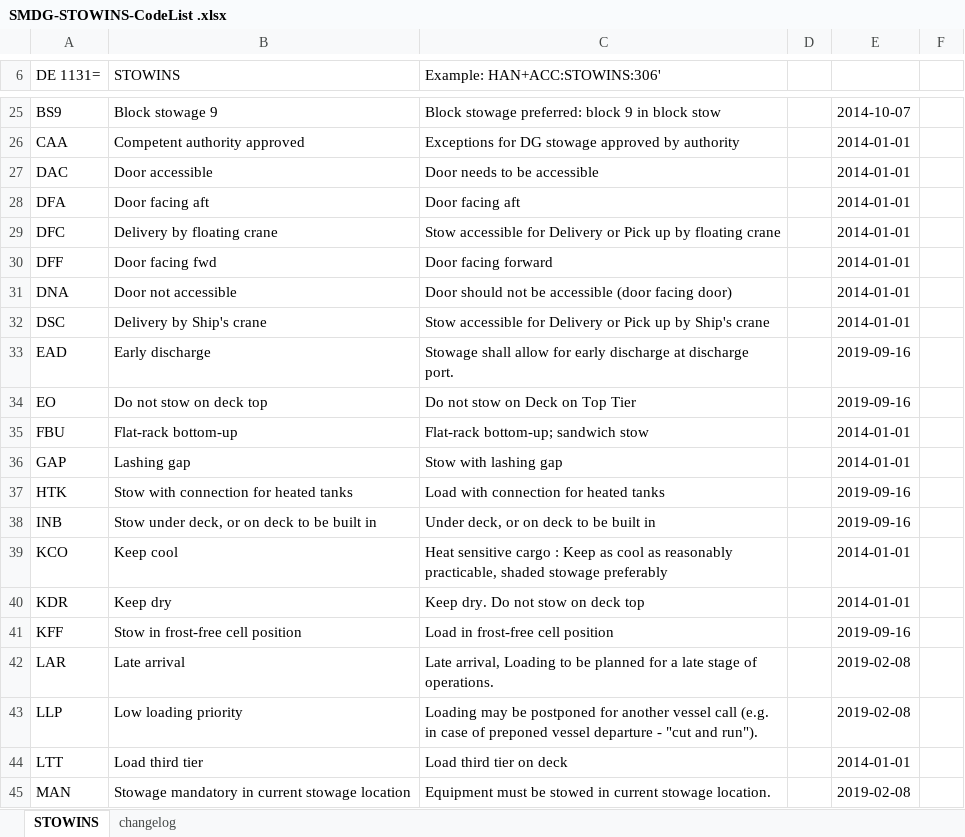
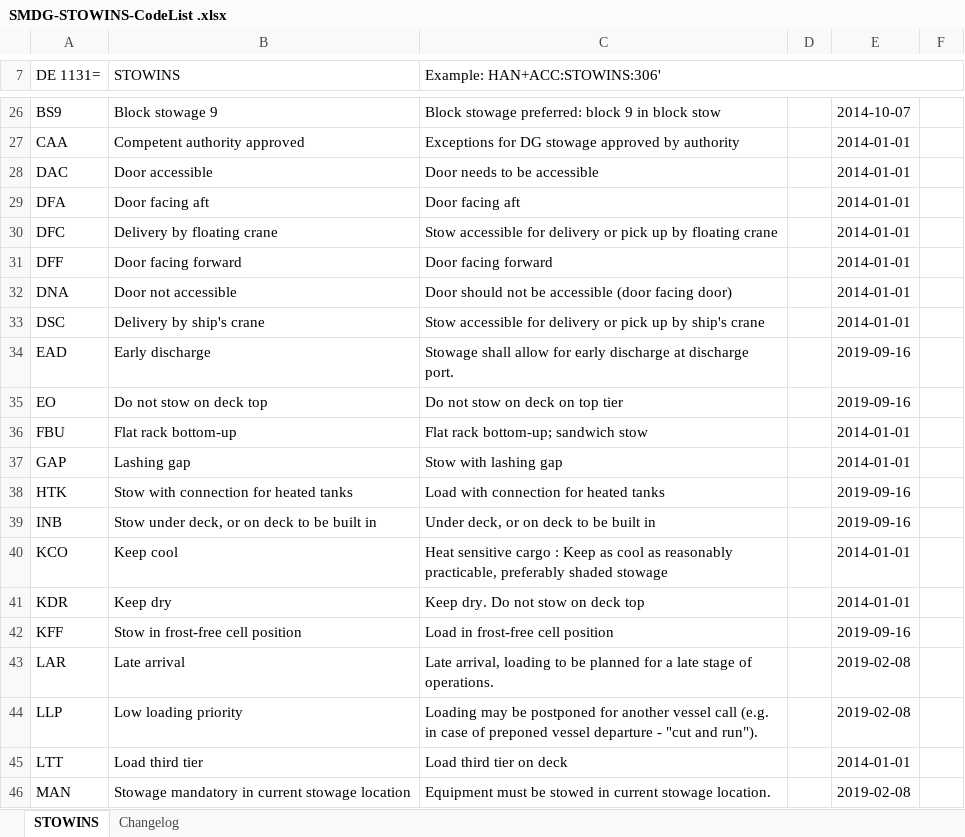
Before and after one commit to smdg-org/STOWINS-code-list, an Excel workbook: SMDG-STOWINS-CodeList .xlsx, sheet STOWINS, drawn as a sheet; only a part is shown, gaps mark what is left out; values as stored, in another font and other column widths than the file's, no cell formats; charts and pictures not drawn; addresses are those after the commit; the diff covers the shown part only; the diff names each change by its address in the sheet, - before the commit and + after, or states it on an @@ line.

```diff
--- a/SMDG-STOWINS-CodeList .xlsx (sheet STOWINS)
+++ b/SMDG-STOWINS-CodeList .xlsx (sheet STOWINS)
-sheet tab: changelog
+sheet tab: Changelog
+C7:F7 merged
-C30 (Example: HAN+ACC:STOWINS:306'): …accessible for Delivery or Pick up by…
+C30 (Example: HAN+ACC:STOWINS:306'): …accessible for delivery or pick up by…
-B31 (STOWINS): Door facing fwd
+B31 (STOWINS): Door facing forward
-B33 (STOWINS): Delivery by Ship's crane
+B33 (STOWINS): Delivery by ship's crane
-C33 (Example: HAN+ACC:STOWINS:306'): …accessible for Delivery or Pick up by Ship's crane
+C33 (Example: HAN+ACC:STOWINS:306'): …accessible for delivery or pick up by ship's crane
-C35 (Example: HAN+ACC:STOWINS:306'): Do not stow on Deck on Top Tier
+C35 (Example: HAN+ACC:STOWINS:306'): Do not stow on deck on top tier
-B36 (STOWINS): Flat-rack bottom-up
+B36 (STOWINS): Flat rack bottom-up
-C36 (Example: HAN+ACC:STOWINS:306'): Flat-rack bottom-up; sandwich stow
+C36 (Example: HAN+ACC:STOWINS:306'): Flat rack bottom-up; sandwich stow
-C40 (Example: HAN+ACC:STOWINS:306'): …reasonably practicable, shaded stowage preferably
+C40 (Example: HAN+ACC:STOWINS:306'): …reasonably practicable, preferably shaded stowage
-C43 (Example: HAN+ACC:STOWINS:306'): Late arrival, Loading to be…
+C43 (Example: HAN+ACC:STOWINS:306'): Late arrival, loading to be…
```
Also changed, not shown: 1 added row, 1 removed row, 16 edited cells and merged cells elsewhere in this sheet, sheet Changelog, cell formats, charts or pictures.
